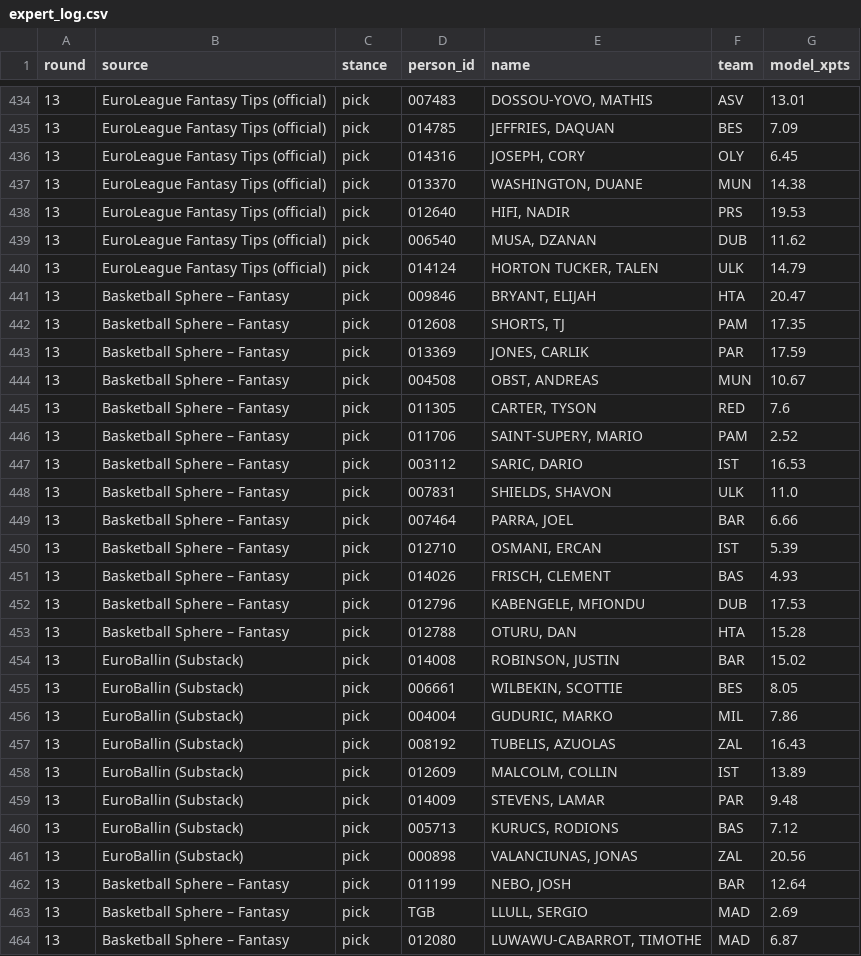
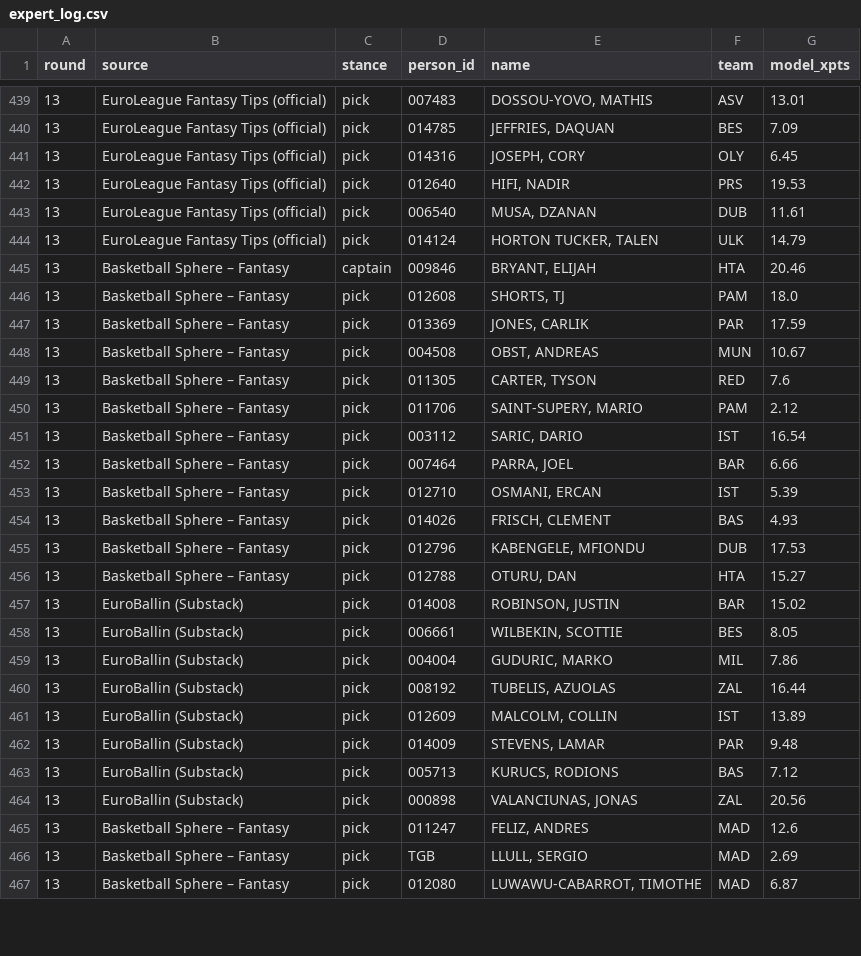
Before and after one commit to VaGlar/Euroleague-Fantasy-Challenge, a CSV file: data/public/expert_log.csv, drawn as a sheet; only a part is shown, gaps mark what is left out; the diff covers the shown part only.

```diff
--- a/data/public/expert_log.csv
+++ b/data/public/expert_log.csv
@@ -436,8 +441,7 @@ round,source,stance,person_id,name,team,model_xpts
 13,EuroLeague Fantasy Tips (official),pick,014316,"JOSEPH, CORY",OLY,6.45
-13,EuroLeague Fantasy Tips (official),pick,013370,"WASHINGTON, DUANE",MUN,14.38
 13,EuroLeague Fantasy Tips (official),pick,012640,"HIFI, NADIR",PRS,19.53
-13,EuroLeague Fantasy Tips (official),pick,006540,"MUSA, DZANAN",DUB,11.62
+13,EuroLeague Fantasy Tips (official),pick,006540,"MUSA, DZANAN",DUB,11.61
 13,EuroLeague Fantasy Tips (official),pick,014124,"HORTON TUCKER, TALEN",ULK,14.79
-13,Basketball Sphere – Fantasy,pick,009846,"BRYANT, ELIJAH",HTA,20.47
-13,Basketball Sphere – Fantasy,pick,012608,"SHORTS, TJ",PAM,17.35
+13,Basketball Sphere – Fantasy,captain,009846,"BRYANT, ELIJAH",HTA,20.46
+13,Basketball Sphere – Fantasy,pick,012608,"SHORTS, TJ",PAM,18.0
 13,Basketball Sphere – Fantasy,pick,013369,"JONES, CARLIK",PAR,17.59
@@ -445,5 +449,4 @@ round,source,stance,person_id,name,team,model_xpts
 13,Basketball Sphere – Fantasy,pick,011305,"CARTER, TYSON",RED,7.6
-13,Basketball Sphere – Fantasy,pick,011706,"SAINT-SUPERY, MARIO",PAM,2.52
-13,Basketball Sphere – Fantasy,pick,003112,"SARIC, DARIO",IST,16.53
-13,Basketball Sphere – Fantasy,pick,007831,"SHIELDS, SHAVON",ULK,11.0
+13,Basketball Sphere – Fantasy,pick,011706,"SAINT-SUPERY, MARIO",PAM,2.12
+13,Basketball Sphere – Fantasy,pick,003112,"SARIC, DARIO",IST,16.54
 13,Basketball Sphere – Fantasy,pick,007464,"PARRA, JOEL",BAR,6.66
@@ -452,3 +455,3 @@ round,source,stance,person_id,name,team,model_xpts
 13,Basketball Sphere – Fantasy,pick,012796,"KABENGELE, MFIONDU",DUB,17.53
-13,Basketball Sphere – Fantasy,pick,012788,"OTURU, DAN",HTA,15.28
+13,Basketball Sphere – Fantasy,pick,012788,"OTURU, DAN",HTA,15.27
 13,EuroBallin (Substack),pick,014008,"ROBINSON, JUSTIN",BAR,15.02
@@ -456,3 +459,3 @@ round,source,stance,person_id,name,team,model_xpts
 13,EuroBallin (Substack),pick,004004,"GUDURIC, MARKO",MIL,7.86
-13,EuroBallin (Substack),pick,008192,"TUBELIS, AZUOLAS",ZAL,16.43
+13,EuroBallin (Substack),pick,008192,"TUBELIS, AZUOLAS",ZAL,16.44
 13,EuroBallin (Substack),pick,012609,"MALCOLM, COLLIN",IST,13.89
@@ -461,3 +464,3 @@ round,source,stance,person_id,name,team,model_xpts
 13,EuroBallin (Substack),pick,000898,"VALANCIUNAS, JONAS",ZAL,20.56
-13,Basketball Sphere – Fantasy,pick,011199,"NEBO, JOSH",BAR,12.64
+13,Basketball Sphere – Fantasy,pick,011247,"FELIZ, ANDRES",MAD,12.6
 13,Basketball Sphere – Fantasy,pick,TGB,"LLULL, SERGIO",MAD,2.69
```
Also changed, not shown: 7 added rows and 5 edited cells elsewhere in this file, data/public/pred_log.csv, data/public/prices.csv, 11 other files.
